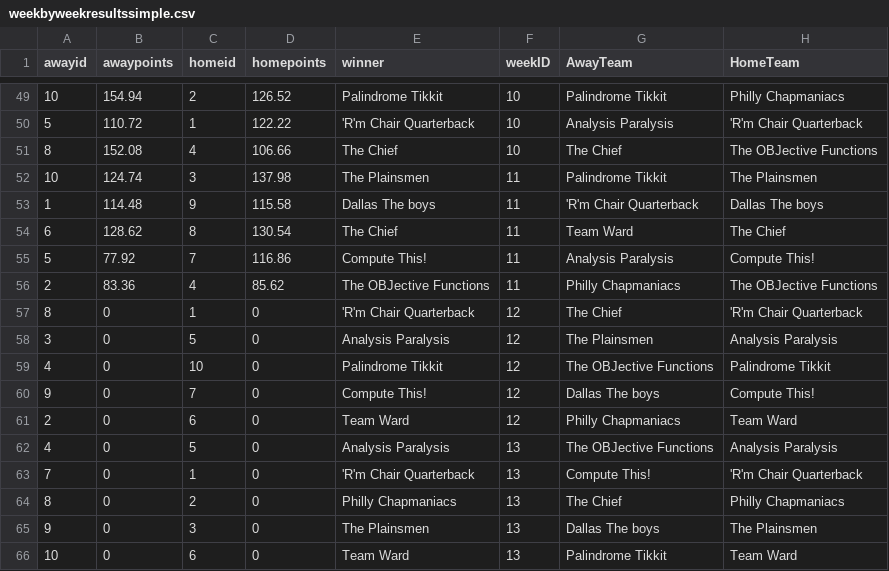
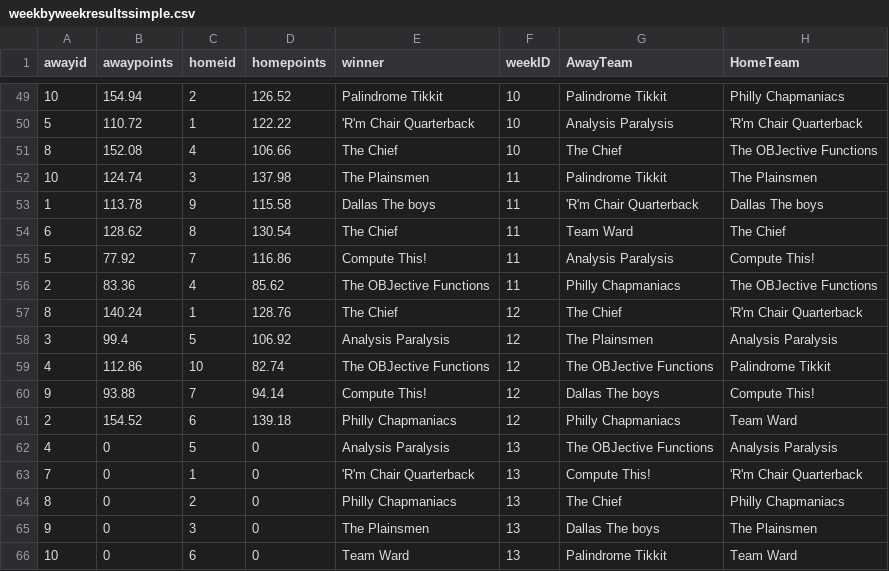
Before and after one commit to dusty-turner/ESPN-V3, a CSV file: weekbyweekresultssimple.csv, drawn as a sheet; only a part is shown, gaps mark what is left out.

Commit message:
latest ESPN vs with week 12

```diff
--- a/weekbyweekresultssimple.csv
+++ b/weekbyweekresultssimple.csv
@@ -52,3 +52,3 @@ awayid,awaypoints,homeid,homepoints,winner,weekID,AwayTeam,HomeTeam
 10,124.74,3,137.98,The Plainsmen,11,Palindrome Tikkit,The Plainsmen
-1,114.48,9,115.58,Dallas The boys,11,'R'm Chair Quarterback,Dallas The boys
+1,113.78,9,115.58,Dallas The boys,11,'R'm Chair Quarterback,Dallas The boys
 6,128.62,8,130.54,The Chief,11,Team Ward,The Chief
@@ -56,7 +56,7 @@ awayid,awaypoints,homeid,homepoints,winner,weekID,AwayTeam,HomeTeam
 2,83.36,4,85.62,The OBJective Functions,11,Philly Chapmaniacs,The OBJective Functions
-8,0,1,0,'R'm Chair Quarterback,12,The Chief,'R'm Chair Quarterback
-3,0,5,0,Analysis Paralysis,12,The Plainsmen,Analysis Paralysis
-4,0,10,0,Palindrome Tikkit,12,The OBJective Functions,Palindrome Tikkit
-9,0,7,0,Compute This!,12,Dallas The boys,Compute This!
-2,0,6,0,Team Ward,12,Philly Chapmaniacs,Team Ward
+8,140.24,1,128.76,The Chief,12,The Chief,'R'm Chair Quarterback
+3,99.4,5,106.92,Analysis Paralysis,12,The Plainsmen,Analysis Paralysis
+4,112.86,10,82.74,The OBJective Functions,12,The OBJective Functions,Palindrome Tikkit
+9,93.88,7,94.14,Compute This!,12,Dallas The boys,Compute This!
+2,154.52,6,139.18,Philly Chapmaniacs,12,Philly Chapmaniacs,Team Ward
 4,0,5,0,Analysis Paralysis,13,The OBJective Functions,Analysis Paralysis
```
Also changed, not shown: weekbyweekresults.csv, 14 other files.
